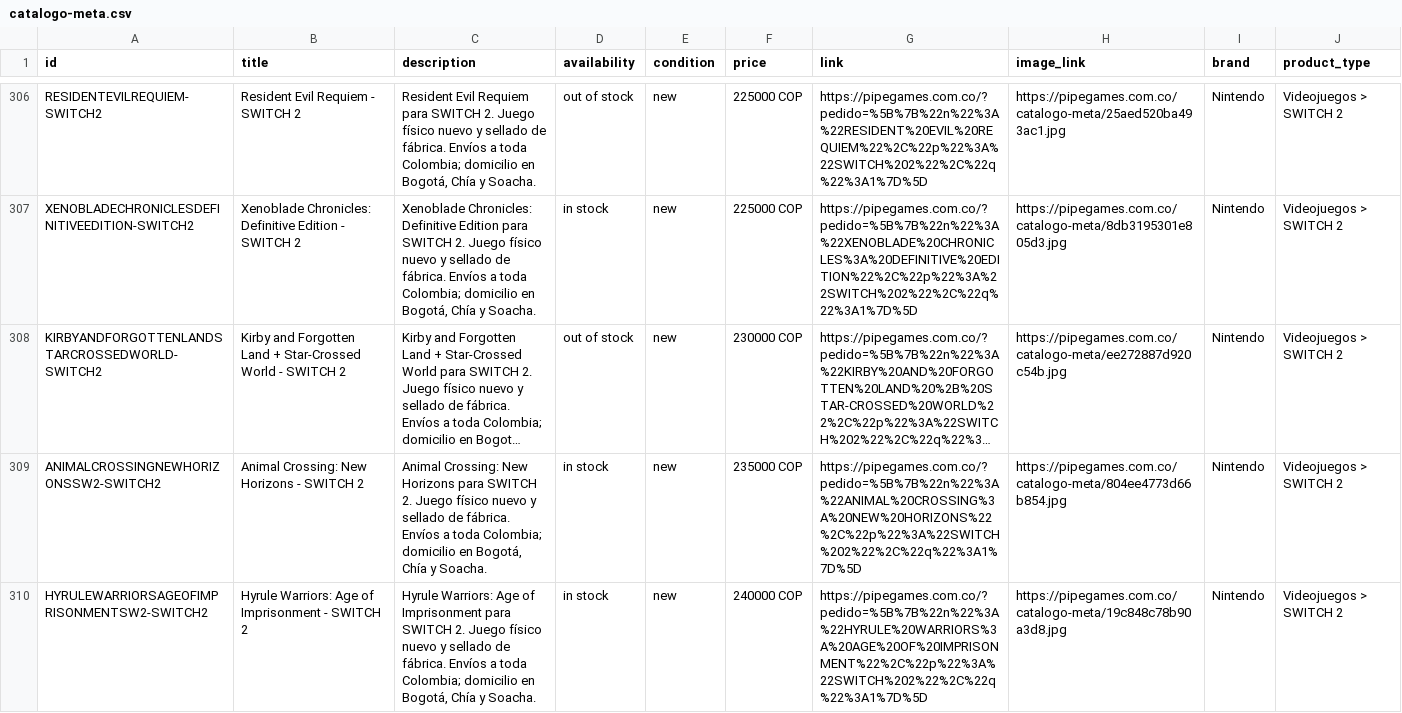
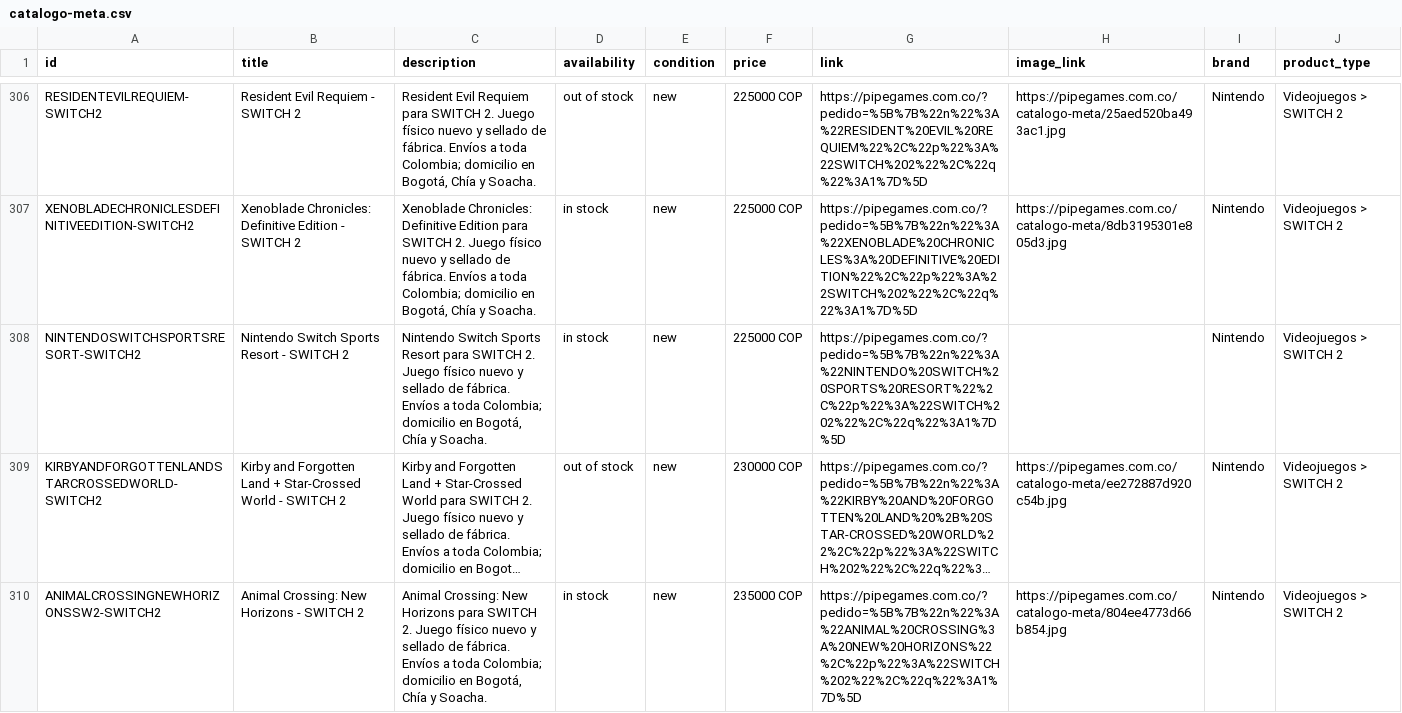
Before and after one commit to pipegamess/Pipe-Games, a CSV file: catalogo-meta.csv, drawn as a sheet; only a part is shown, gaps mark what is left out; the shorter side is filled out with more unchanged rows; long unchanged cells end in …; the diff names each change by its address in the sheet, - before the commit and + after, or states it on an @@ line.

```diff
--- a/catalogo-meta.csv
+++ b/catalogo-meta.csv
+row 308: NINTENDOSWITCHSPORTSRESORT-SWITCH2 | Nintendo Switch Sports Resort - SWITCH 2 | Nintendo Switch Sports Resort para SWITCH 2. Juego físico nuevo y sellado de fábrica. Envíos a toda Colombia; domicilio en Bogotá, Chía y Soacha. | in stock | new | 225000 COP | https://pipegames.com.co/?pedido=%5B%7B%22n%22%3A%22NINTENDO%20SWITCH%20SPORTS%20RESORT%22%2C%22p%22%3A%22SWITCH%202%22%2C%22q%22%3A1%7D%5D |  | Nintendo | Videojuegos > SWITCH 2
```
Also changed, not shown: 2 other files.
